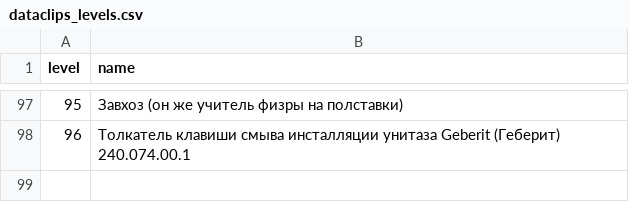
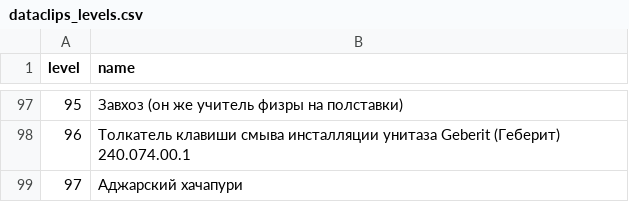
Before and after one commit to KanVull/Jobless_telegram_bot, a CSV file: DB_Clip/dataclips_levels.csv, drawn as a sheet; only a part is shown, gaps mark what is left out.

```diff
--- a/DB_Clip/dataclips_levels.csv
+++ b/DB_Clip/dataclips_levels.csv
@@ -98 +98,2 @@ level,name
 96,Толкатель клавиши смыва инсталляции унитаза Geberit (Геберит) 240.074.00.1
+97,Аджарский хачапури
```
Also changed, not shown: DB_Clip/dataclips_buff_info.csv, 4 other files.
